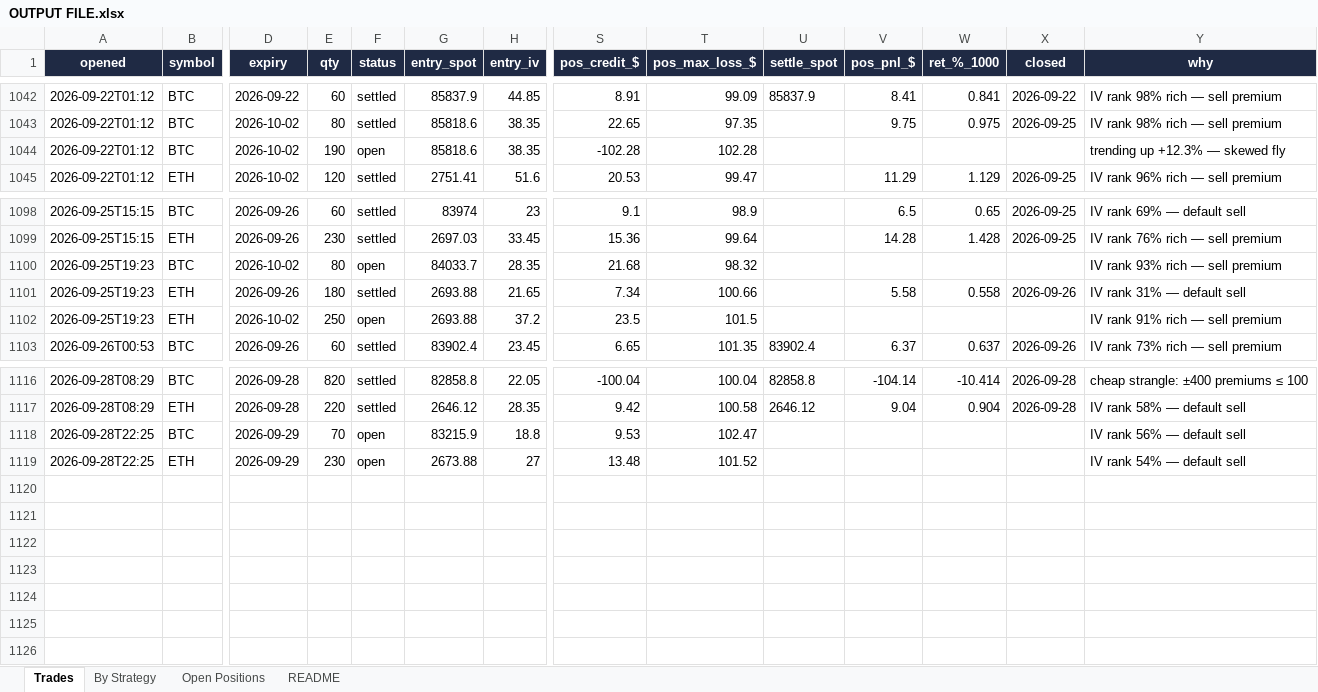
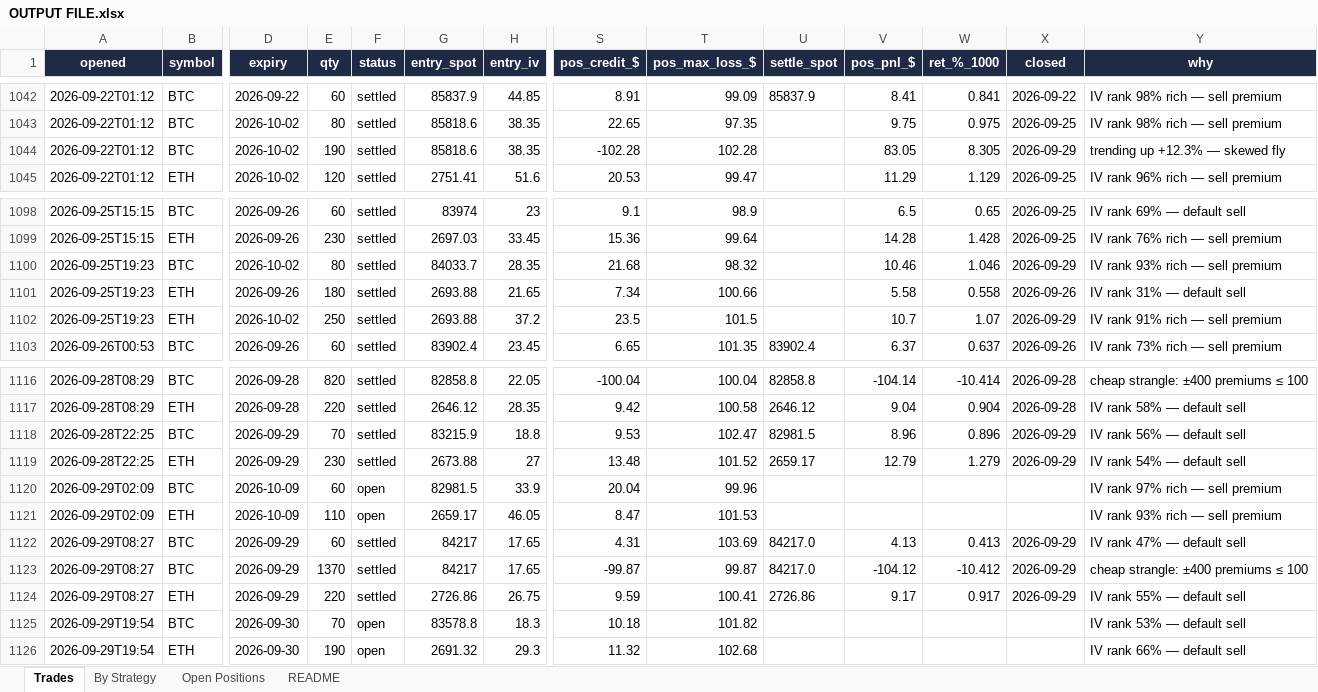
Before and after one commit to Ayushtambi2011/deltahedge-bot, an Excel workbook: OUTPUT FILE.xlsx, sheet Trades, drawn as a sheet; only a part is shown, gaps mark what is left out; values as stored, in another font and other column widths than the file's, no borders; rows hold the shown columns only; the diff names each change by its address in the sheet, - before the commit and + after, or states it on an @@ line.

```diff
--- a/OUTPUT FILE.xlsx (sheet Trades)
+++ b/OUTPUT FILE.xlsx (sheet Trades)
-F1044 (status): open
+F1044 (status): settled
-V1044 (pos_pnl_$): (empty)
+V1044 (pos_pnl_$): 83.05
-W1044 (ret_%_1000): (empty)
+W1044 (ret_%_1000): 8.305
-X1044 (closed): (empty)
+X1044 (closed): 2026-09-29
-F1100 (status): open
+F1100 (status): settled
-V1100 (pos_pnl_$): (empty)
+V1100 (pos_pnl_$): 10.46
-W1100 (ret_%_1000): (empty)
+W1100 (ret_%_1000): 1.046
-X1100 (closed): (empty)
+X1100 (closed): 2026-09-29
-F1102 (status): open
+F1102 (status): settled
-V1102 (pos_pnl_$): (empty)
+V1102 (pos_pnl_$): 10.7
-W1102 (ret_%_1000): (empty)
+W1102 (ret_%_1000): 1.07
-X1102 (closed): (empty)
+X1102 (closed): 2026-09-29
-F1118:F1119 (status): open
+F1118:F1119 (status): settled
-U1118 (settle_spot): (empty)
+U1118 (settle_spot): 82981.5
-V1118 (pos_pnl_$): (empty)
+V1118 (pos_pnl_$): 8.96
-W1118 (ret_%_1000): (empty)
+W1118 (ret_%_1000): 0.896
-X1118:X1119 (closed): (empty)
+X1118:X1119 (closed): 2026-09-29
-U1119 (settle_spot): (empty)
+U1119 (settle_spot): 2659.17
-V1119 (pos_pnl_$): (empty)
+V1119 (pos_pnl_$): 12.79
-W1119 (ret_%_1000): (empty)
+W1119 (ret_%_1000): 1.279
+row 1120: 2026-09-29T02:09 | BTC | 2026-10-09 | 60 | open | 82981.5 | 33.9 | 20.04 | 99.96 |  |  |  |  | IV rank 97% rich — sell premium
+row 1121: 2026-09-29T02:09 | ETH | 2026-10-09 | 110 | open | 2659.17 | 46.05 | 8.47 | 101.53 |  |  |  |  | IV rank 93% rich — sell premium
+row 1122: 2026-09-29T08:27 | BTC | 2026-09-29 | 60 | settled | 84217 | 17.65 | 4.31 | 103.69 | 84217.0 | 4.13 | 0.413 | 2026-09-29 | IV rank 47% — default sell
+row 1123: 2026-09-29T08:27 | BTC | 2026-09-29 | 1370 | settled | 84217 | 17.65 | -99.87 | 99.87 | 84217.0 | -104.12 | -10.412 | 2026-09-29 | cheap strangle: ±400 premiums ≤ 100
+row 1124: 2026-09-29T08:27 | ETH | 2026-09-29 | 220 | settled | 2726.86 | 26.75 | 9.59 | 100.41 | 2726.86 | 9.17 | 0.917 | 2026-09-29 | IV rank 55% — default sell
+row 1125: 2026-09-29T19:54 | BTC | 2026-09-30 | 70 | open | 83578.8 | 18.3 | 10.18 | 101.82 |  |  |  |  | IV rank 53% — default sell
+row 1126: 2026-09-29T19:54 | ETH | 2026-09-30 | 190 | open | 2691.32 | 29.3 | 11.32 | 102.68 |  |  |  |  | IV rank 66% — default sell
```
Also changed, not shown: sheet Open Positions, sheet By Strategy, sheet README, 1 other file.
